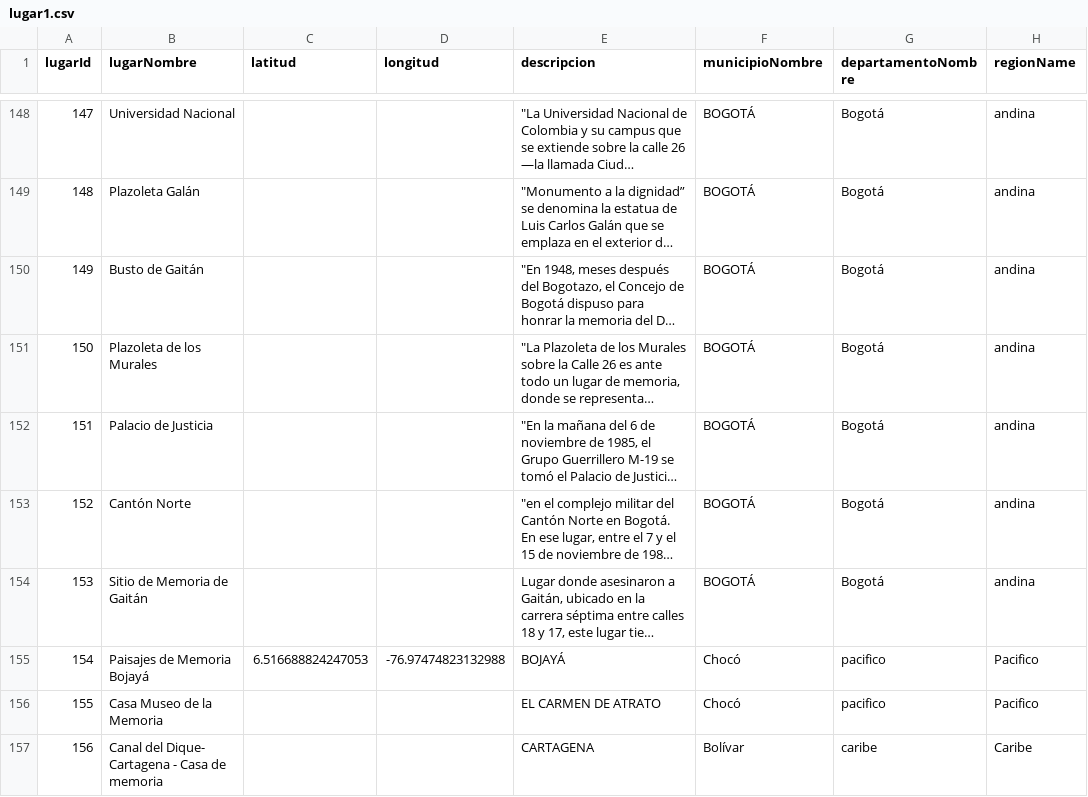
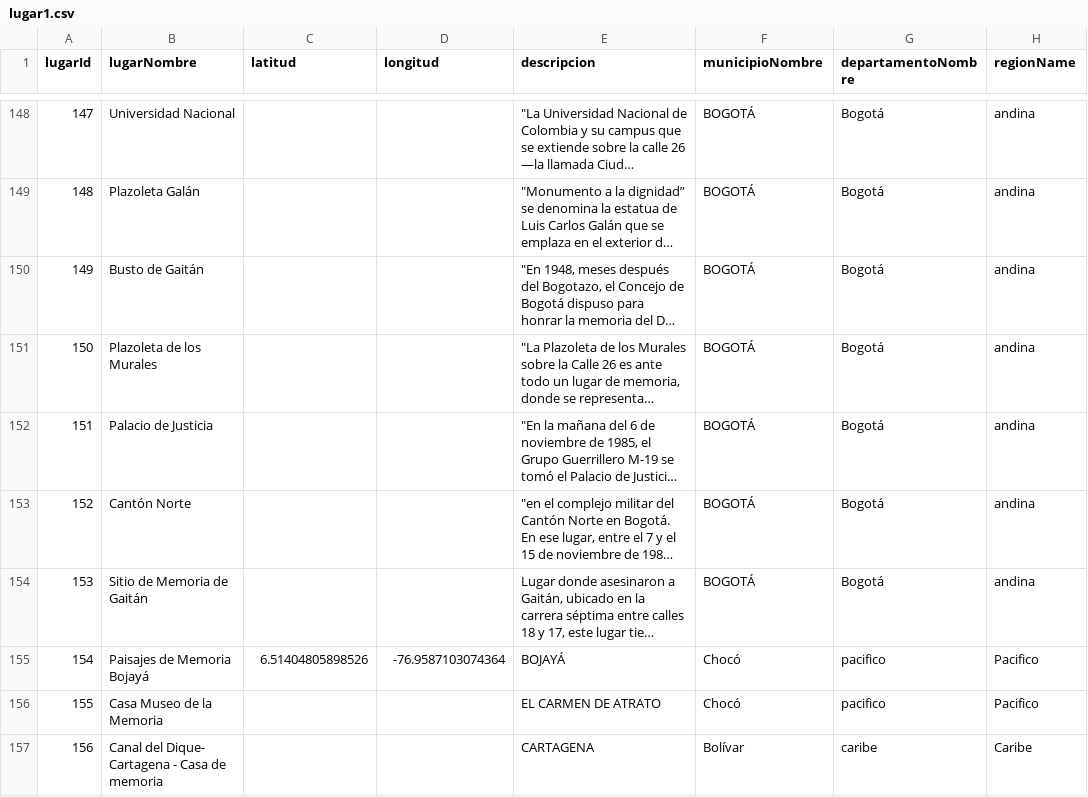
Before and after one commit to thecandybars/memoryMap, a CSV file: public/docs/lugar1.csv, drawn as a sheet; only a part is shown, gaps mark what is left out; long unchanged cells end in …; the diff names each change by its address in the sheet, - before the commit and + after, or states it on an @@ line.

Commit message:
Cambie posicion de Bojaya para mejor experiencia durante demo : revertir

```diff
--- a/public/docs/lugar1.csv
+++ b/public/docs/lugar1.csv
-C155 (latitud): 6.516688824247053
+C155 (latitud): 6.51404805898526
-D155 (longitud): -76.97474823132988
+D155 (longitud): -76.9587103074364
```
